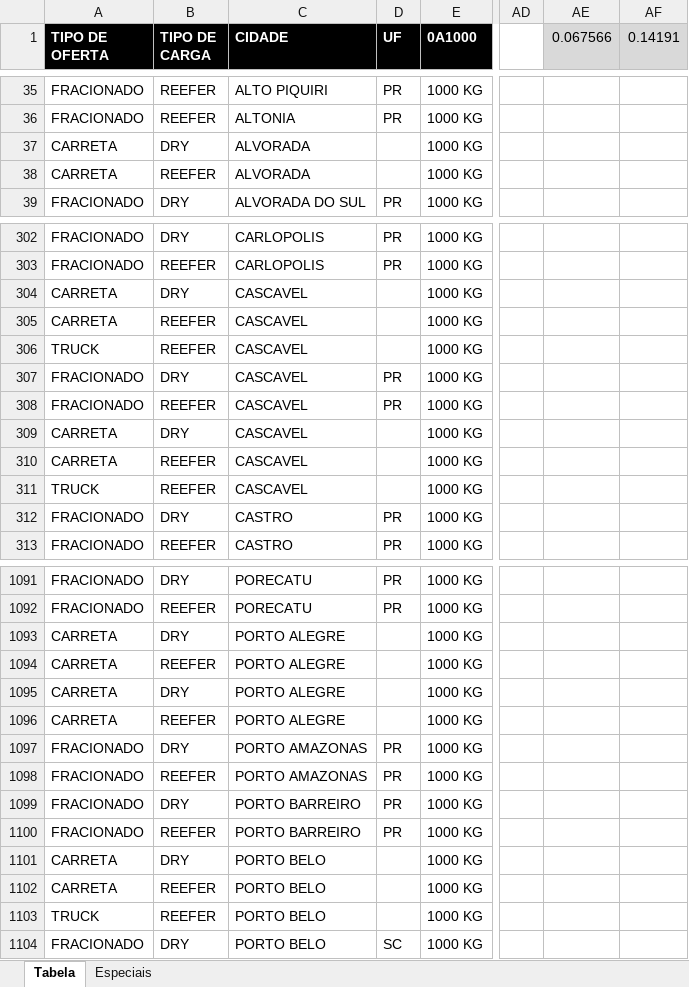
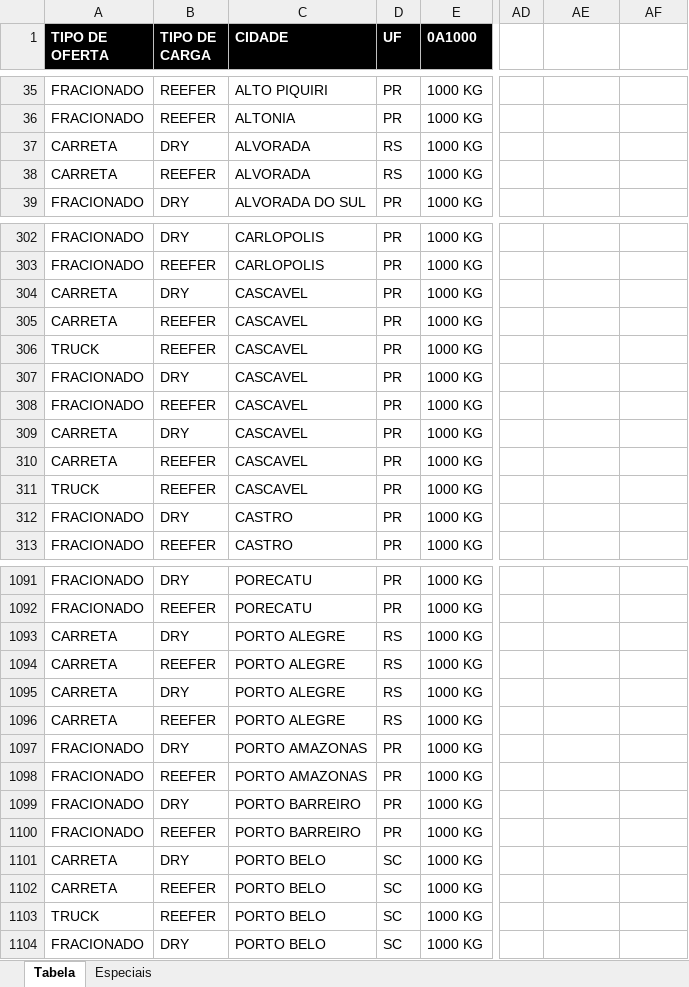
Before and after one commit to AlexsandroQueiroz/CMDLZ, an Excel workbook: Tabela_MDLZ.xlsx, sheet Tabela, drawn as a sheet; only a part is shown, gaps mark what is left out; values as stored, in another font and other column widths than the file's, no borders; table styles not drawn; the diff covers the shown part only; the diff names each change by its address in the sheet, - before the commit and + after, or states it on an @@ line.

```diff
--- a/Tabela_MDLZ.xlsx (sheet Tabela)
+++ b/Tabela_MDLZ.xlsx (sheet Tabela)
-AE1: 0.067566
+AE1: (empty)
-AE1:AF1 fill: #D9D9D9
+AE1:AF1 fill: none
-AF1: 0.14191
+AF1: (empty)
-D37:D38 (UF): (empty)
+D37:D38 (UF): RS
-D304:D306 (UF): (empty)
+D304:D306 (UF): PR
-D309:D311 (UF): (empty)
+D309:D311 (UF): PR
-D1093:D1096 (UF): (empty)
+D1093:D1096 (UF): RS
-D1101:D1103 (UF): (empty)
+D1101:D1103 (UF): SC
```
Also changed, not shown: 190 edited cells elsewhere in this sheet.
